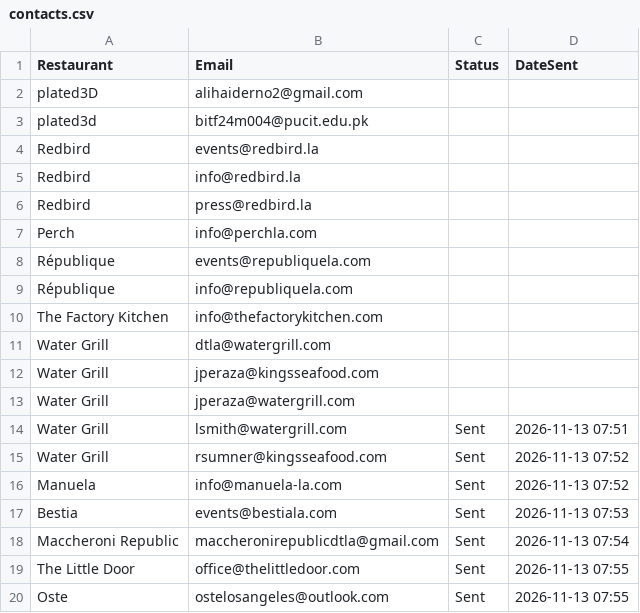
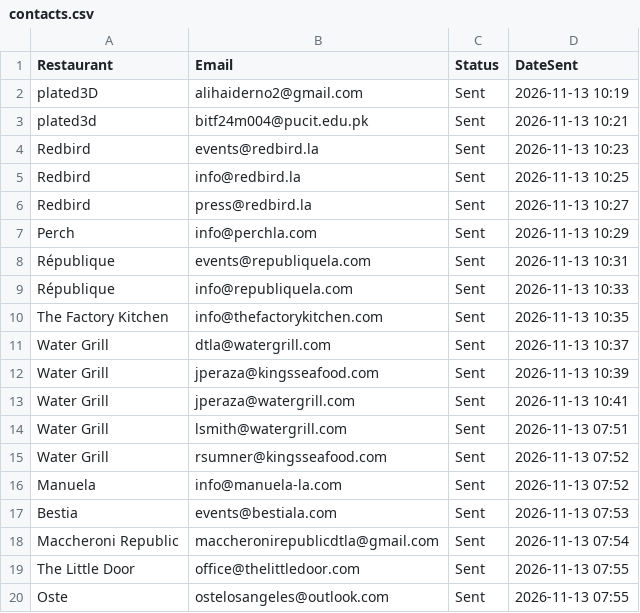
Before and after one commit to alihaiderno2/mailBot, a CSV file: contacts.csv, drawn as a sheet.

```diff
--- a/contacts.csv
+++ b/contacts.csv
@@ -1,14 +1,14 @@
 Restaurant,Email,Status,DateSent
-plated3D,alihaiderno2@gmail.com
-plated3d,bitf24m004@pucit.edu.pk
-Redbird,events@redbird.la
-Redbird,info@redbird.la
-Redbird,press@redbird.la
-Perch,info@perchla.com
-République,events@republiquela.com
-République,info@republiquela.com
-The Factory Kitchen,info@thefactorykitchen.com
-Water Grill,dtla@watergrill.com
-Water Grill,jperaza@kingsseafood.com
-Water Grill,jperaza@watergrill.com
+plated3D,alihaiderno2@gmail.com,Sent,2026-11-13 10:19
+plated3d,bitf24m004@pucit.edu.pk,Sent,2026-11-13 10:21
+Redbird,events@redbird.la,Sent,2026-11-13 10:23
+Redbird,info@redbird.la,Sent,2026-11-13 10:25
+Redbird,press@redbird.la,Sent,2026-11-13 10:27
+Perch,info@perchla.com,Sent,2026-11-13 10:29
+République,events@republiquela.com,Sent,2026-11-13 10:31
+République,info@republiquela.com,Sent,2026-11-13 10:33
+The Factory Kitchen,info@thefactorykitchen.com,Sent,2026-11-13 10:35
+Water Grill,dtla@watergrill.com,Sent,2026-11-13 10:37
+Water Grill,jperaza@kingsseafood.com,Sent,2026-11-13 10:39
+Water Grill,jperaza@watergrill.com,Sent,2026-11-13 10:41
 Water Grill,lsmith@watergrill.com,Sent,2026-11-13 07:51
```
